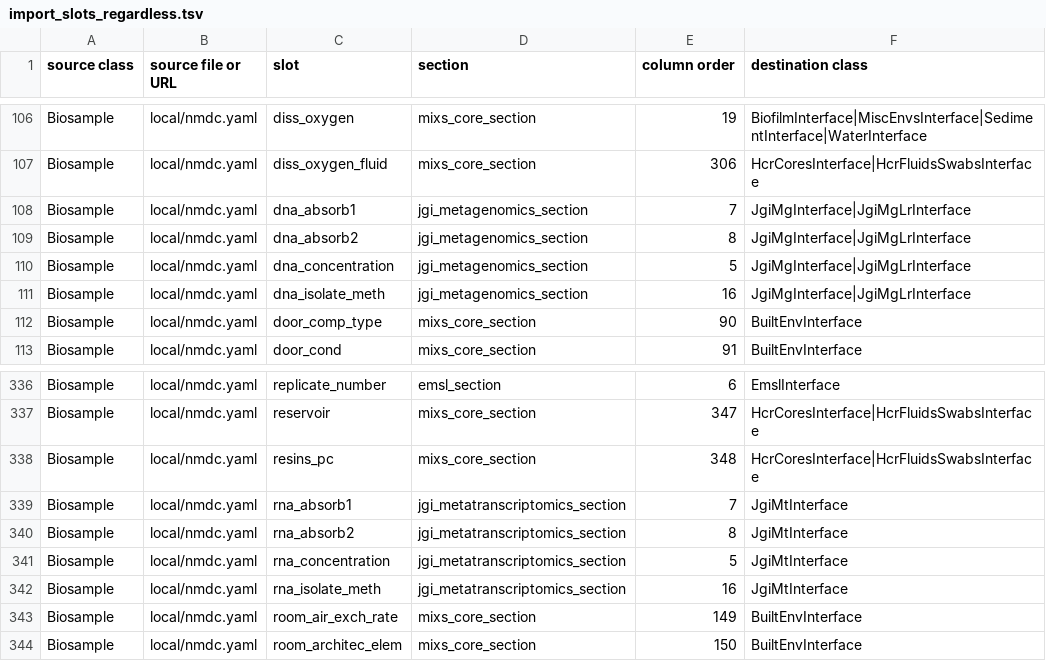
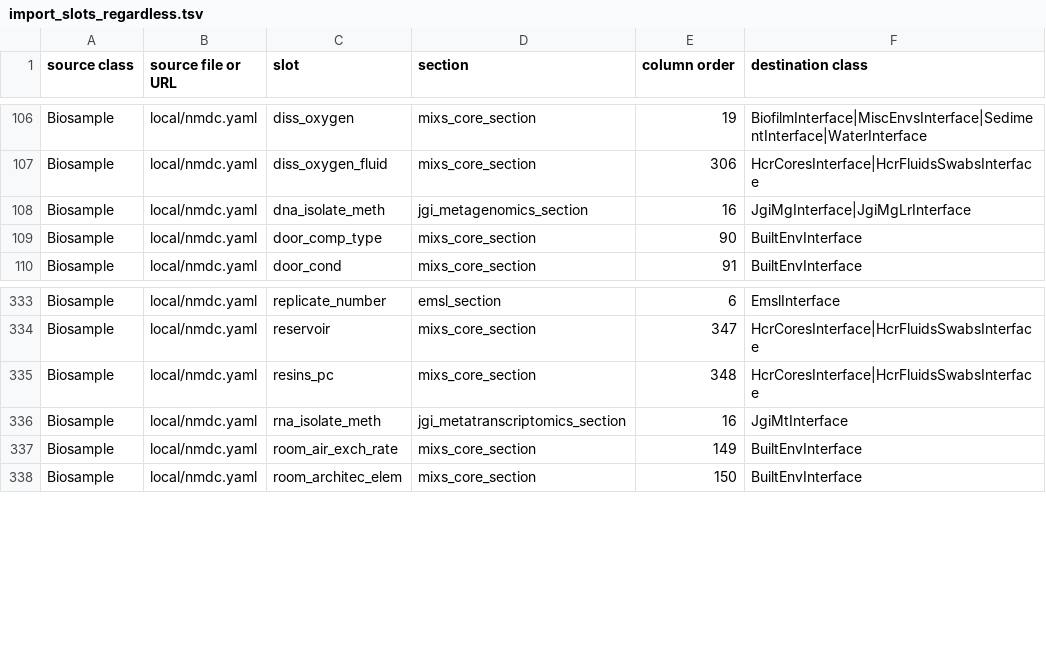
Before and after one commit to vladistan/submission-schema, a TSV file: sheets_and_friends/tsv_in/import_slots_regardless.tsv, drawn as a sheet; only a part is shown, gaps mark what is left out; the diff names each change by its address in the sheet, - before the commit and + after, or states it on an @@ line.

Commit message:
remove from import

```diff
--- a/sheets_and_friends/tsv_in/import_slots_regardless.tsv
+++ b/sheets_and_friends/tsv_in/import_slots_regardless.tsv
-row 108: Biosample | local/nmdc.yaml | dna_absorb1 | jgi_metagenomics_section | 7 | JgiMgInterface|JgiMgLrInterface
-row 109: Biosample | local/nmdc.yaml | dna_absorb2 | jgi_metagenomics_section | 8 | JgiMgInterface|JgiMgLrInterface
-row 110: Biosample | local/nmdc.yaml | dna_concentration | jgi_metagenomics_section | 5 | JgiMgInterface|JgiMgLrInterface
-row 339: Biosample | local/nmdc.yaml | rna_absorb1 | jgi_metatranscriptomics_section | 7 | JgiMtInterface
-row 340: Biosample | local/nmdc.yaml | rna_absorb2 | jgi_metatranscriptomics_section | 8 | JgiMtInterface
-row 341: Biosample | local/nmdc.yaml | rna_concentration | jgi_metatranscriptomics_section | 5 | JgiMtInterface
```
Also changed, not shown: 1 other file.
